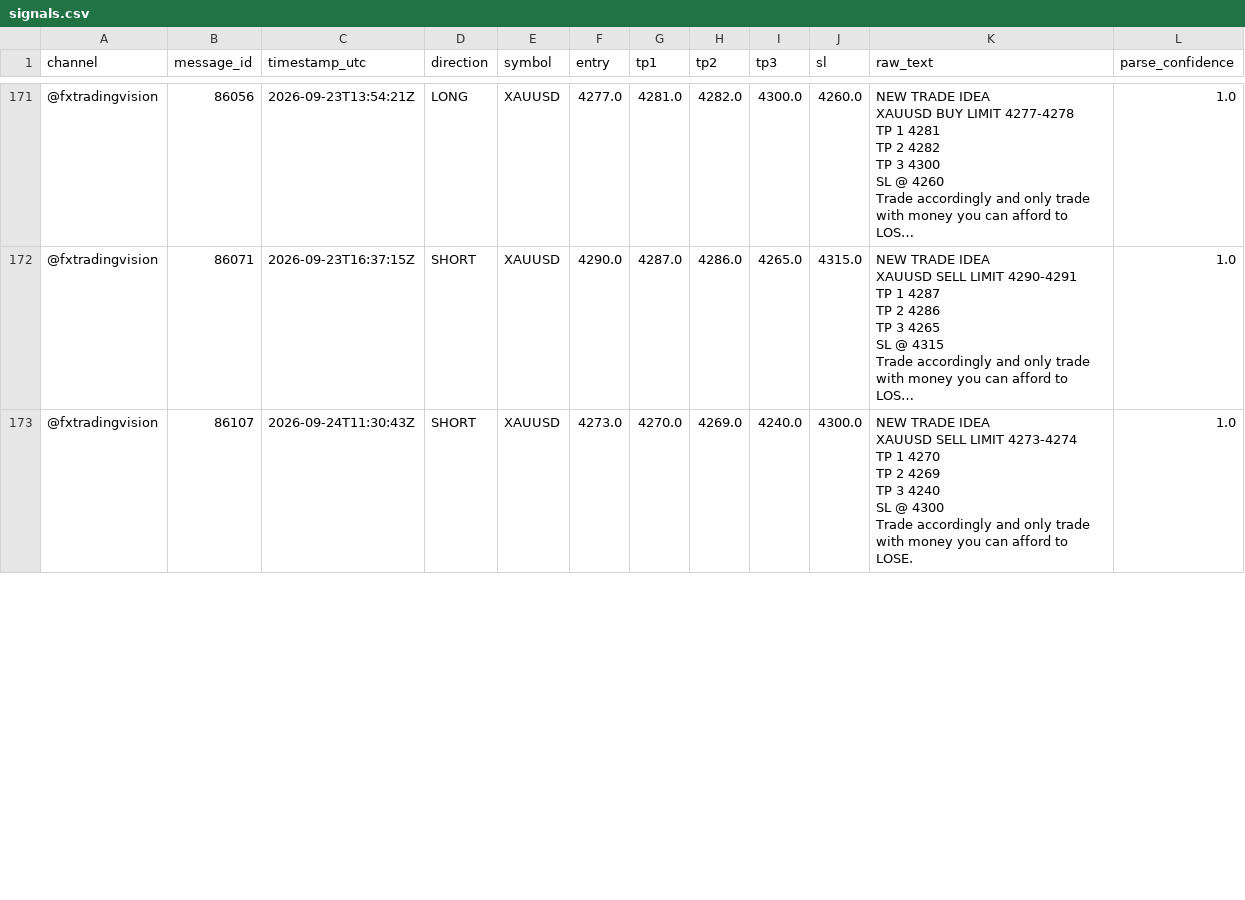
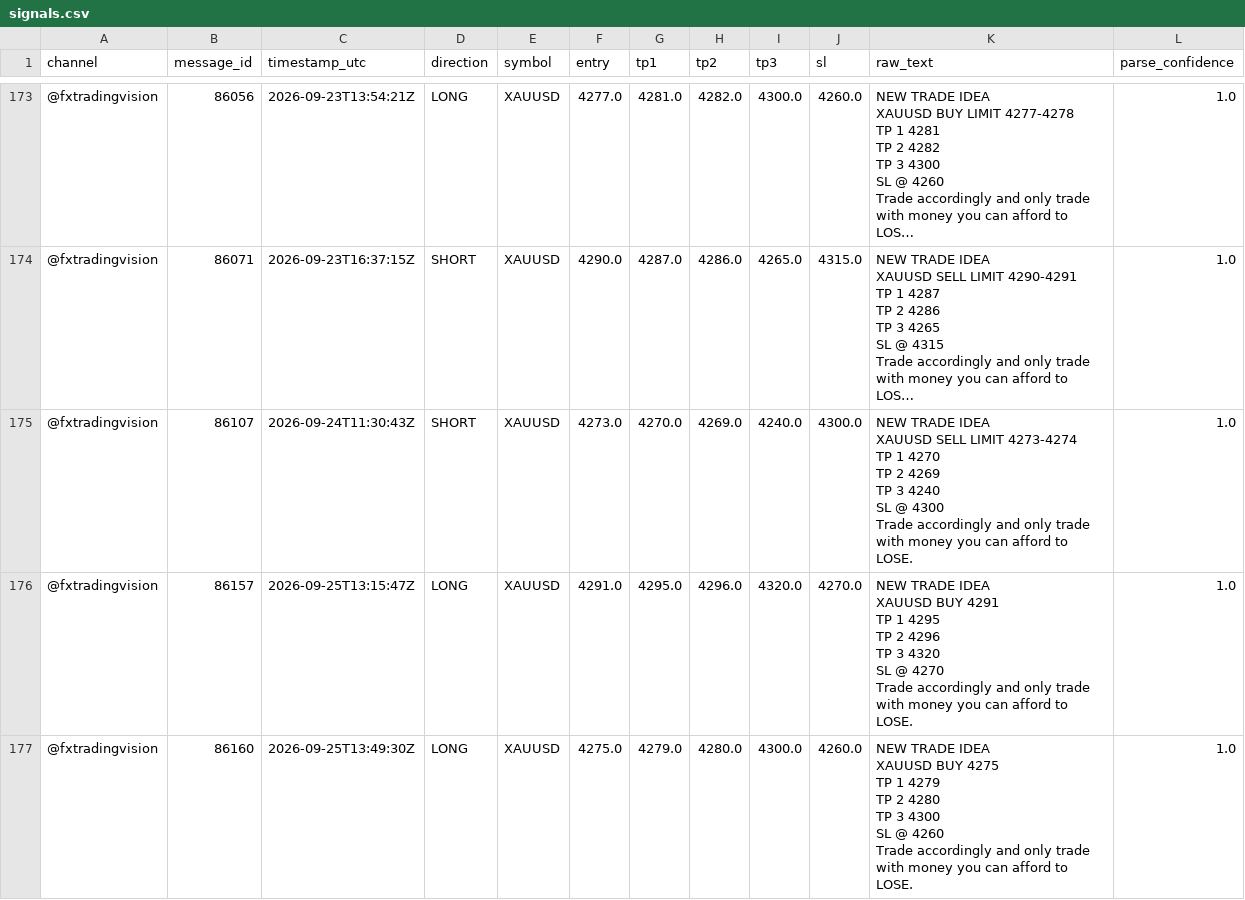
Before and after one commit to hallohallo2010-cmd/Signal-Backtesting-Ai-with-Telegram, a CSV file: signals.csv, drawn as a sheet; only a part is shown, gaps mark what is left out; long unchanged cells end in …; ↵ is a line break in a cell; the diff covers the shown part only; the diff names each change by its address in the sheet, - before the commit and + after, or states it on an @@ line.

```diff
--- a/signals.csv
+++ b/signals.csv
+row 176: @fxtradingvision | 86157 | 2026-09-25T13:15:47Z | LONG | XAUUSD | 4291.0 | 4295.0 | 4296.0 | 4320.0 | 4270.0 | NEW TRADE IDEA ↵ XAUUSD BUY 4291 ↵ TP 1 4295 ↵ TP 2 4296 ↵ TP 3 4320 ↵ SL @ 4270 ↵ Trade accordingly and only trade with money you can afford to LOSE. | 1.0
+row 177: @fxtradingvision | 86160 | 2026-09-25T13:49:30Z | LONG | XAUUSD | 4275.0 | 4279.0 | 4280.0 | 4300.0 | 4260.0 | NEW TRADE IDEA ↵ XAUUSD BUY 4275 ↵ TP 1 4279 ↵ TP 2 4280 ↵ TP 3 4300 ↵ SL @ 4260 ↵ Trade accordingly and only trade with money you can afford to LOSE. | 1.0
```
Also changed, not shown: 3 added rows elsewhere in this file, near_misses.csv, scored.csv.
